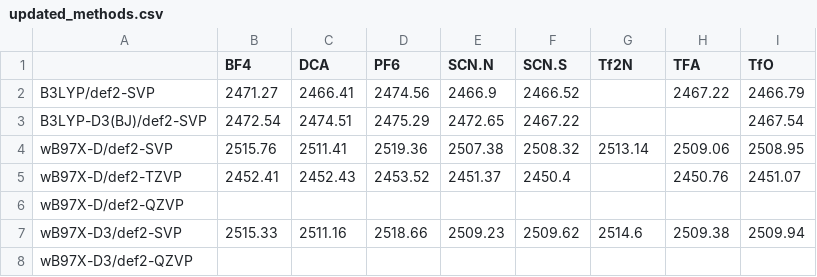
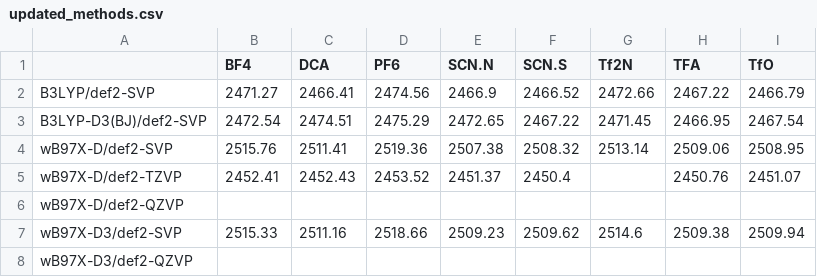
Before and after one commit to berquist/dissertation, a CSV file: presentation/figures/updated_methods.csv, drawn as a sheet.

Commit message:
presentation: fix labels on bar graphs

```diff
--- a/presentation/figures/updated_methods.csv
+++ b/presentation/figures/updated_methods.csv
@@ -1,4 +1,4 @@
 ,BF4,DCA,PF6,SCN.N,SCN.S,Tf2N,TFA,TfO
-B3LYP/def2-SVP,2471.27,2466.41,2474.56,2466.9,2466.52,,2467.22,2466.79
-B3LYP-D3(BJ)/def2-SVP,2472.54,2474.51,2475.29,2472.65,2467.22,,,2467.54
+B3LYP/def2-SVP,2471.27,2466.41,2474.56,2466.9,2466.52,2472.66,2467.22,2466.79
+B3LYP-D3(BJ)/def2-SVP,2472.54,2474.51,2475.29,2472.65,2467.22,2471.45,2466.95,2467.54
 wB97X-D/def2-SVP,2515.76,2511.41,2519.36,2507.38,2508.32,2513.14,2509.06,2508.95
```
Also changed, not shown: 5 other files.
